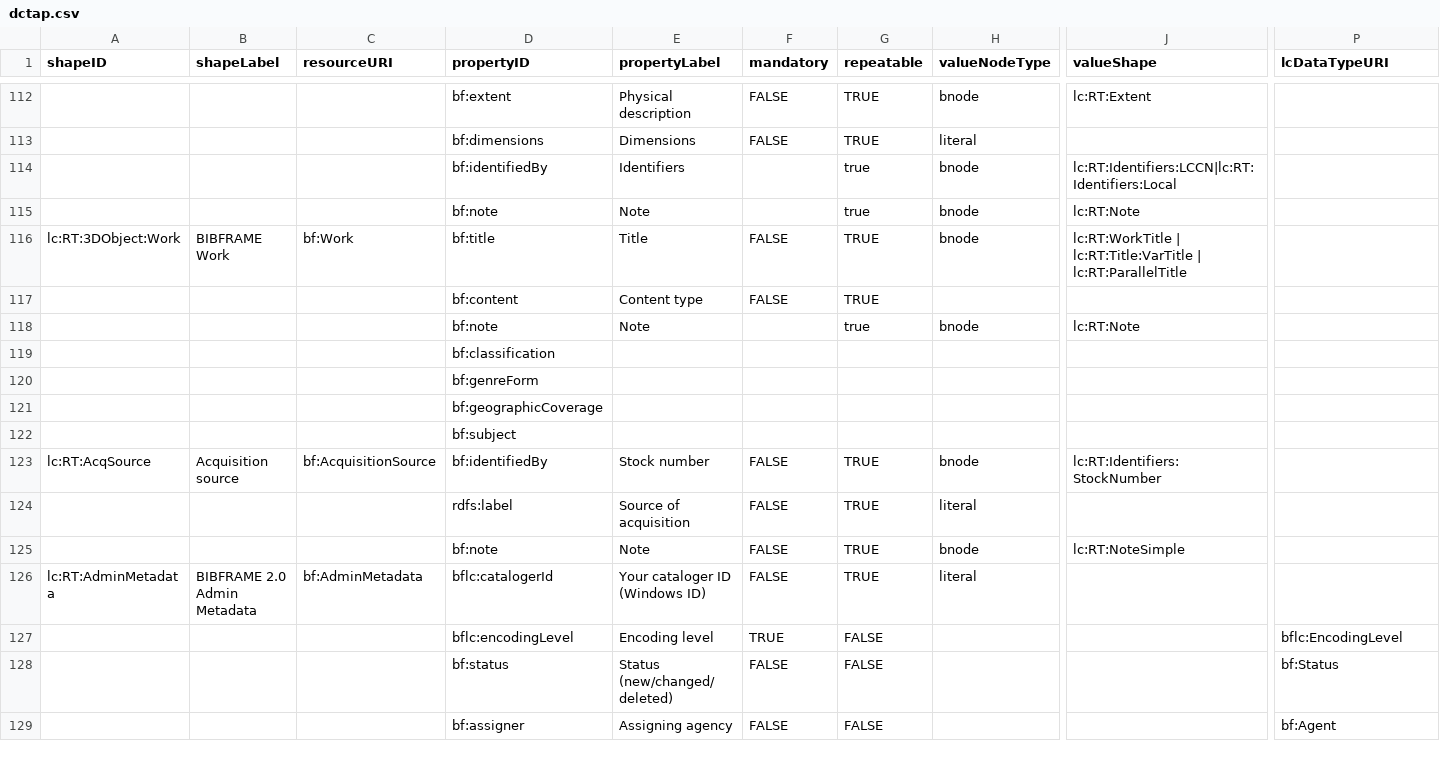
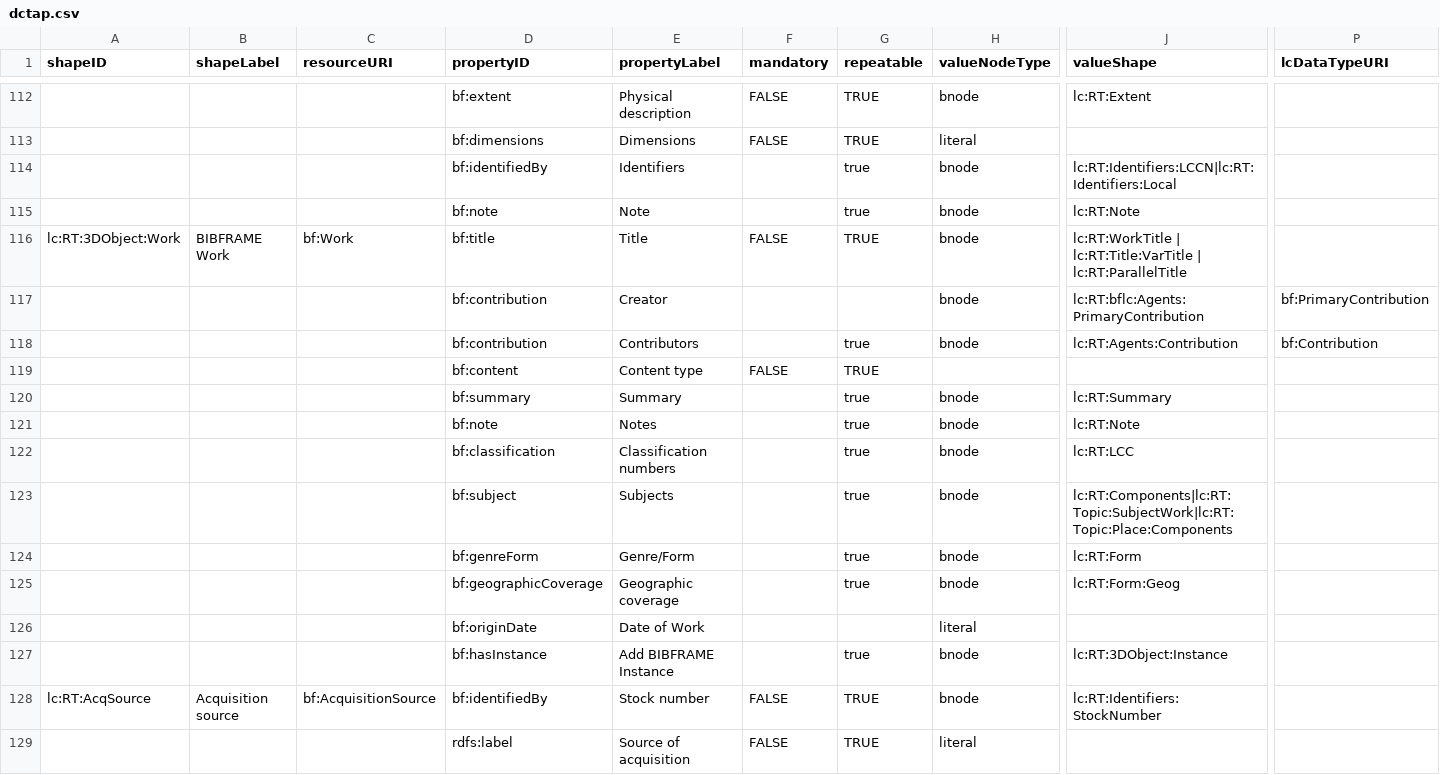
Before and after one commit to lcnetdev/marva-profiles, a CSV file: marva-stage/dctap.csv, drawn as a sheet; only a part is shown, gaps mark what is left out; the shorter side is filled out with more unchanged rows; removed rows and columns are numbered as before the commit, all else as after; rows hold the shown columns only; the diff names each change by its address in the sheet, - before the commit and + after, or states it on an @@ line.

Commit message:
Update MARVA profiles

```diff
--- a/marva-stage/dctap.csv
+++ b/marva-stage/dctap.csv
+row 117:  |  |  | bf:contribution | Creator |  |  | bnode | lc:RT:bflc:Agents:PrimaryContribution | bf:PrimaryContribution
+row 118:  |  |  | bf:contribution | Contributors |  | true | bnode | lc:RT:Agents:Contribution | bf:Contribution
+row 120:  |  |  | bf:summary | Summary |  | true | bnode | lc:RT:Summary
-E121 (propertyLabel): Note
+E121 (propertyLabel): Notes
-row 119:  |  |  | bf:classification
-row 120:  |  |  | bf:genreForm
-row 121:  |  |  | bf:geographicCoverage
-row 122:  |  |  | bf:subject
+row 122:  |  |  | bf:classification | Classification numbers |  | true | bnode | lc:RT:LCC
+row 123:  |  |  | bf:subject | Subjects |  | true | bnode | lc:RT:Components|lc:RT:Topic:SubjectWork|lc:RT:Topic:Place:Components
+row 124:  |  |  | bf:genreForm | Genre/Form |  | true | bnode | lc:RT:Form
+row 125:  |  |  | bf:geographicCoverage | Geographic coverage |  | true | bnode | lc:RT:Form:Geog
+row 126:  |  |  | bf:originDate | Date of Work |  |  | literal
+row 127:  |  |  | bf:hasInstance | Add BIBFRAME Instance |  | true | bnode | lc:RT:3DObject:Instance
```
Also changed, not shown: 2 other files.
